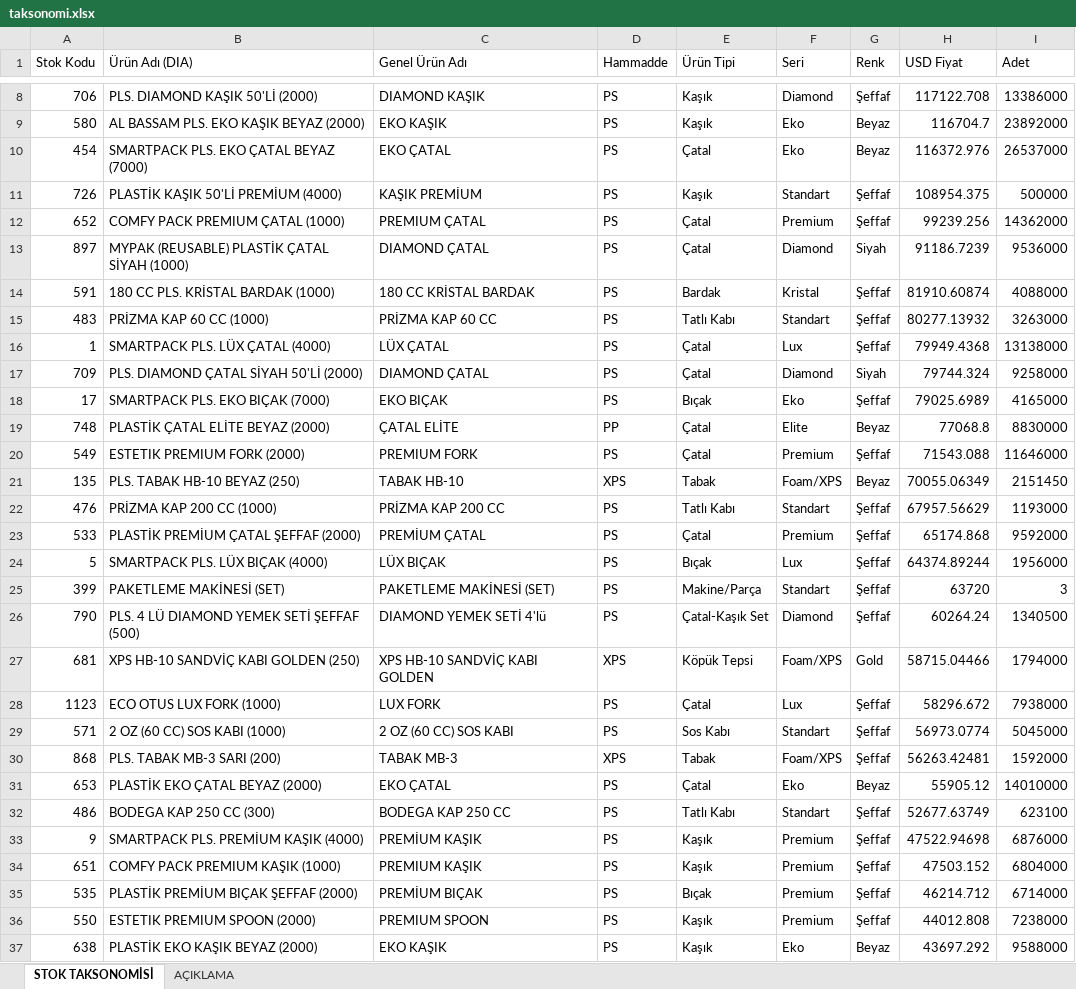
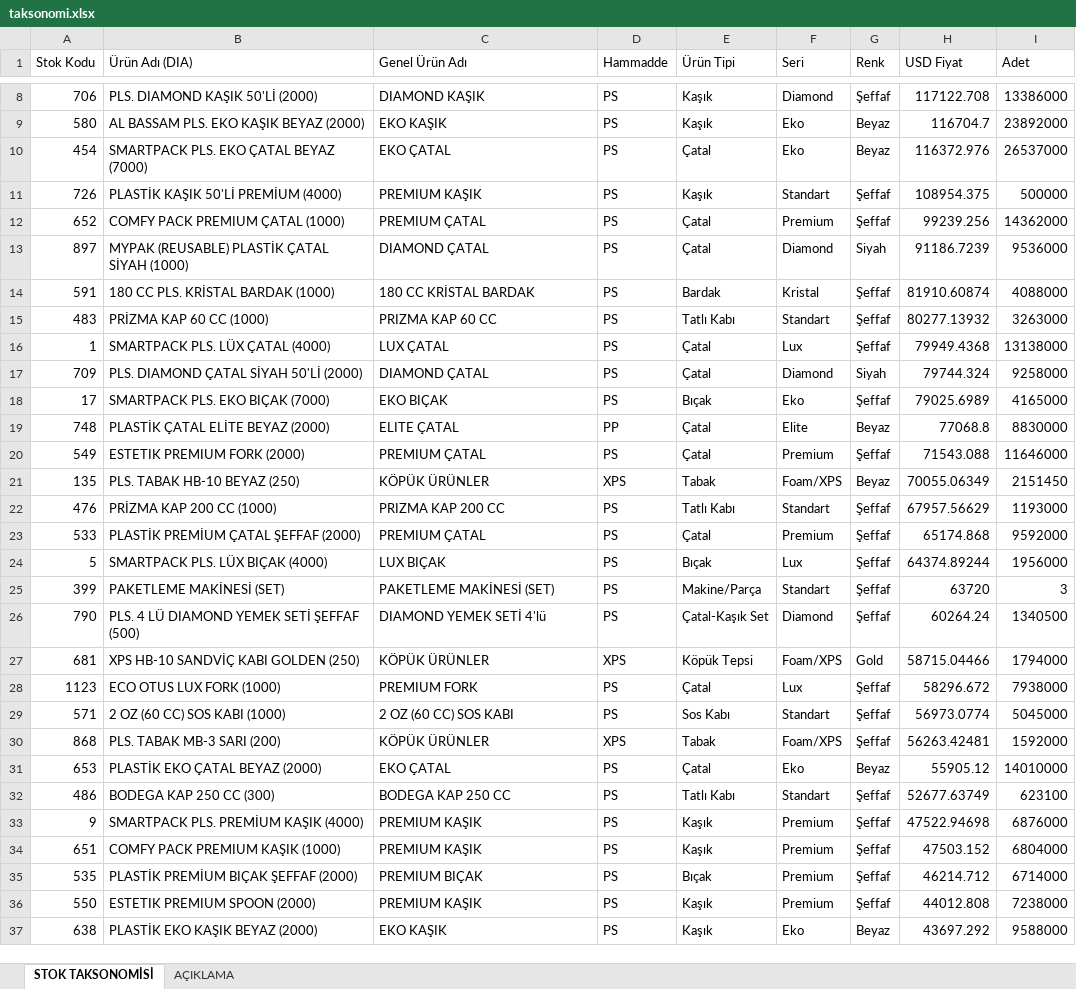
Before and after one commit to suhedaguul-arch/SUHEDA, an Excel workbook: data/taksonomi.xlsx, sheet STOK TAKSONOMİSİ, drawn as a sheet; only a part is shown, gaps mark what is left out; values as stored, in another font and other column widths than the file's, no cell formats; the diff covers the shown part only; the diff names each change by its address in the sheet, - before the commit and + after, or states it on an @@ line.

```diff
--- a/data/taksonomi.xlsx (sheet STOK TAKSONOMİSİ)
+++ b/data/taksonomi.xlsx (sheet STOK TAKSONOMİSİ)
-C11 (Genel Ürün Adı): KAŞIK PREMİUM
+C11 (Genel Ürün Adı): PREMIUM KAŞIK
-C15 (Genel Ürün Adı): PRİZMA KAP 60 CC
+C15 (Genel Ürün Adı): PRIZMA KAP 60 CC
-C16 (Genel Ürün Adı): LÜX ÇATAL
+C16 (Genel Ürün Adı): LUX ÇATAL
-C19 (Genel Ürün Adı): ÇATAL ELİTE
+C19 (Genel Ürün Adı): ELITE ÇATAL
-C20 (Genel Ürün Adı): PREMIUM FORK
+C20 (Genel Ürün Adı): PREMIUM ÇATAL
-C21 (Genel Ürün Adı): TABAK HB-10
+C21 (Genel Ürün Adı): KÖPÜK ÜRÜNLER
-C22 (Genel Ürün Adı): PRİZMA KAP 200 CC
+C22 (Genel Ürün Adı): PRIZMA KAP 200 CC
-C23 (Genel Ürün Adı): PREMİUM ÇATAL
+C23 (Genel Ürün Adı): PREMIUM ÇATAL
-C24 (Genel Ürün Adı): LÜX BIÇAK
+C24 (Genel Ürün Adı): LUX BIÇAK
-C27 (Genel Ürün Adı): XPS HB-10 SANDVİÇ KABI GOLDEN
+C27 (Genel Ürün Adı): KÖPÜK ÜRÜNLER
-C28 (Genel Ürün Adı): LUX FORK
+C28 (Genel Ürün Adı): PREMIUM FORK
-C30 (Genel Ürün Adı): TABAK MB-3
+C30 (Genel Ürün Adı): KÖPÜK ÜRÜNLER
-C33 (Genel Ürün Adı): PREMİUM KAŞIK
+C33 (Genel Ürün Adı): PREMIUM KAŞIK
-C35 (Genel Ürün Adı): PREMİUM BIÇAK
+C35 (Genel Ürün Adı): PREMIUM BIÇAK
-C36 (Genel Ürün Adı): PREMIUM SPOON
+C36 (Genel Ürün Adı): PREMIUM KAŞIK
```
Also changed, not shown: 202 edited cells elsewhere in this sheet, cell formats, 2 other files.
